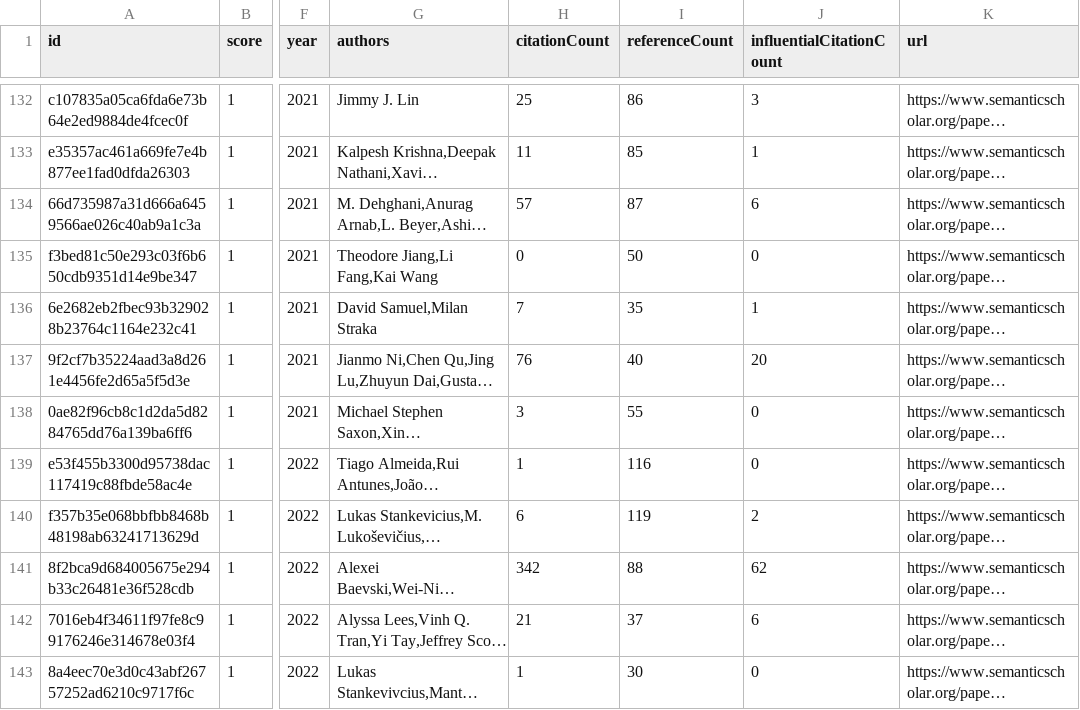
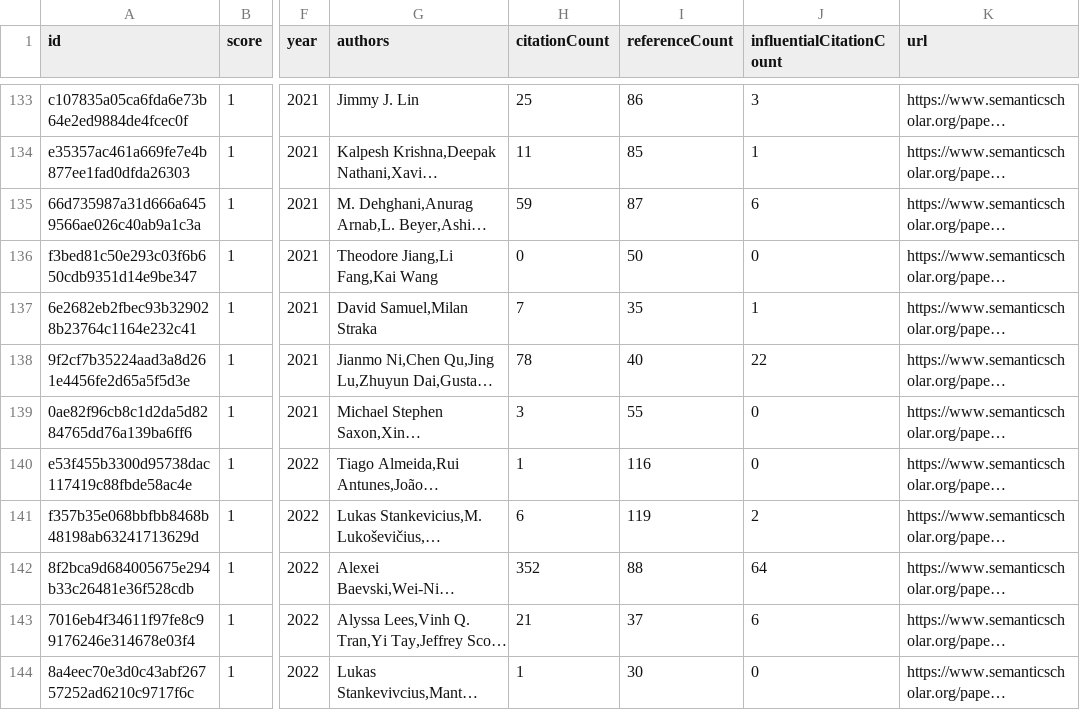
Before and after one commit to avi-jit/tokenization, a CSV file: data/candidatePapers.csv, drawn as a sheet; only a part is shown, gaps mark what is left out; long unchanged cells end in …; addresses are those after the commit; the diff covers the shown part only; the diff names each change by its address in the sheet, - before the commit and + after, or states it on an @@ line.

```diff
--- a/data/candidatePapers.csv
+++ b/data/candidatePapers.csv
-H135 (citationCount): 57
+H135 (citationCount): 59
-H138 (citationCount): 76
+H138 (citationCount): 78
-J138 (influentialCitationCount): 20
+J138 (influentialCitationCount): 22
-H142 (citationCount): 342
+H142 (citationCount): 352
-J142 (influentialCitationCount): 62
+J142 (influentialCitationCount): 64
```
Also changed, not shown: 5 added rows, 5 removed rows, 12 moved rows and 30 edited cells elsewhere in this file, 2 other files.
